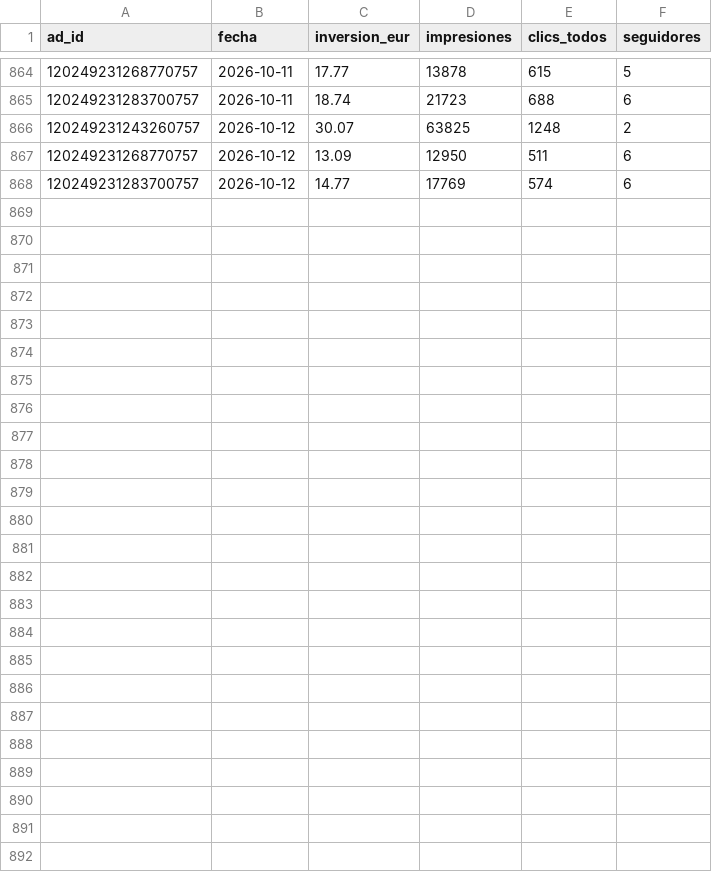
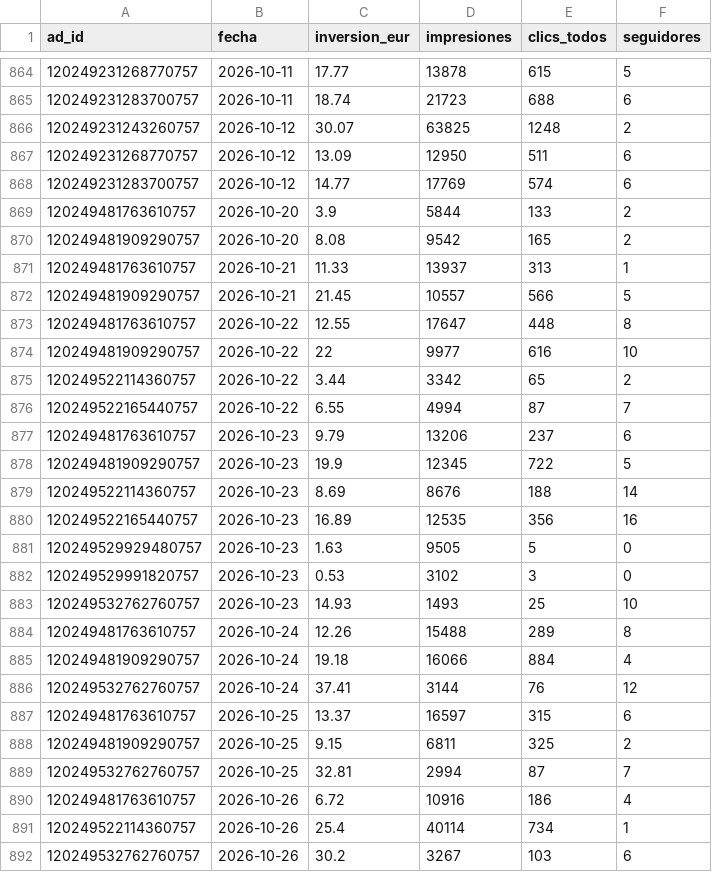
Before and after one commit to Den9mn/spb-social-wall, a CSV file: data/meta_seguidores.csv, drawn as a sheet; only a part is shown, gaps mark what is left out; the diff names each change by its address in the sheet, - before the commit and + after, or states it on an @@ line.

```diff
--- a/data/meta_seguidores.csv
+++ b/data/meta_seguidores.csv
+row 869: 120249481763610757 | 2026-10-20 | 3.9 | 5844 | 133 | 2
+row 870: 120249481909290757 | 2026-10-20 | 8.08 | 9542 | 165 | 2
+row 871: 120249481763610757 | 2026-10-21 | 11.33 | 13937 | 313 | 1
+row 872: 120249481909290757 | 2026-10-21 | 21.45 | 10557 | 566 | 5
+row 873: 120249481763610757 | 2026-10-22 | 12.55 | 17647 | 448 | 8
+row 874: 120249481909290757 | 2026-10-22 | 22 | 9977 | 616 | 10
+row 875: 120249522114360757 | 2026-10-22 | 3.44 | 3342 | 65 | 2
+row 876: 120249522165440757 | 2026-10-22 | 6.55 | 4994 | 87 | 7
+row 877: 120249481763610757 | 2026-10-23 | 9.79 | 13206 | 237 | 6
+row 878: 120249481909290757 | 2026-10-23 | 19.9 | 12345 | 722 | 5
+row 879: 120249522114360757 | 2026-10-23 | 8.69 | 8676 | 188 | 14
+row 880: 120249522165440757 | 2026-10-23 | 16.89 | 12535 | 356 | 16
+row 881: 120249529929480757 | 2026-10-23 | 1.63 | 9505 | 5 | 0
+row 882: 120249529991820757 | 2026-10-23 | 0.53 | 3102 | 3 | 0
+row 883: 120249532762760757 | 2026-10-23 | 14.93 | 1493 | 25 | 10
+row 884: 120249481763610757 | 2026-10-24 | 12.26 | 15488 | 289 | 8
+row 885: 120249481909290757 | 2026-10-24 | 19.18 | 16066 | 884 | 4
+row 886: 120249532762760757 | 2026-10-24 | 37.41 | 3144 | 76 | 12
+row 887: 120249481763610757 | 2026-10-25 | 13.37 | 16597 | 315 | 6
+row 888: 120249481909290757 | 2026-10-25 | 9.15 | 6811 | 325 | 2
+row 889: 120249532762760757 | 2026-10-25 | 32.81 | 2994 | 87 | 7
+row 890: 120249481763610757 | 2026-10-26 | 6.72 | 10916 | 186 | 4
+row 891: 120249522114360757 | 2026-10-26 | 25.4 | 40114 | 734 | 1
+row 892: 120249532762760757 | 2026-10-26 | 30.2 | 3267 | 103 | 6
```
Also changed, not shown: data/meta_anuncios.csv, data/meta_semanal.csv, 30 other files.
